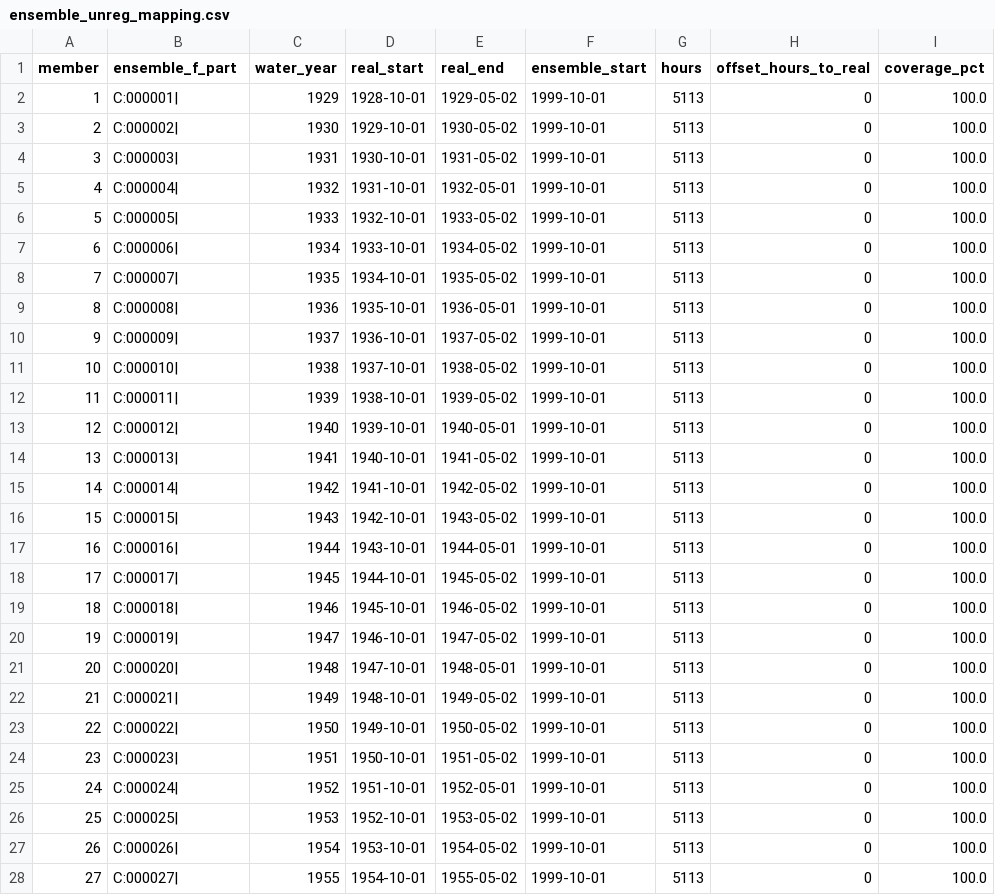
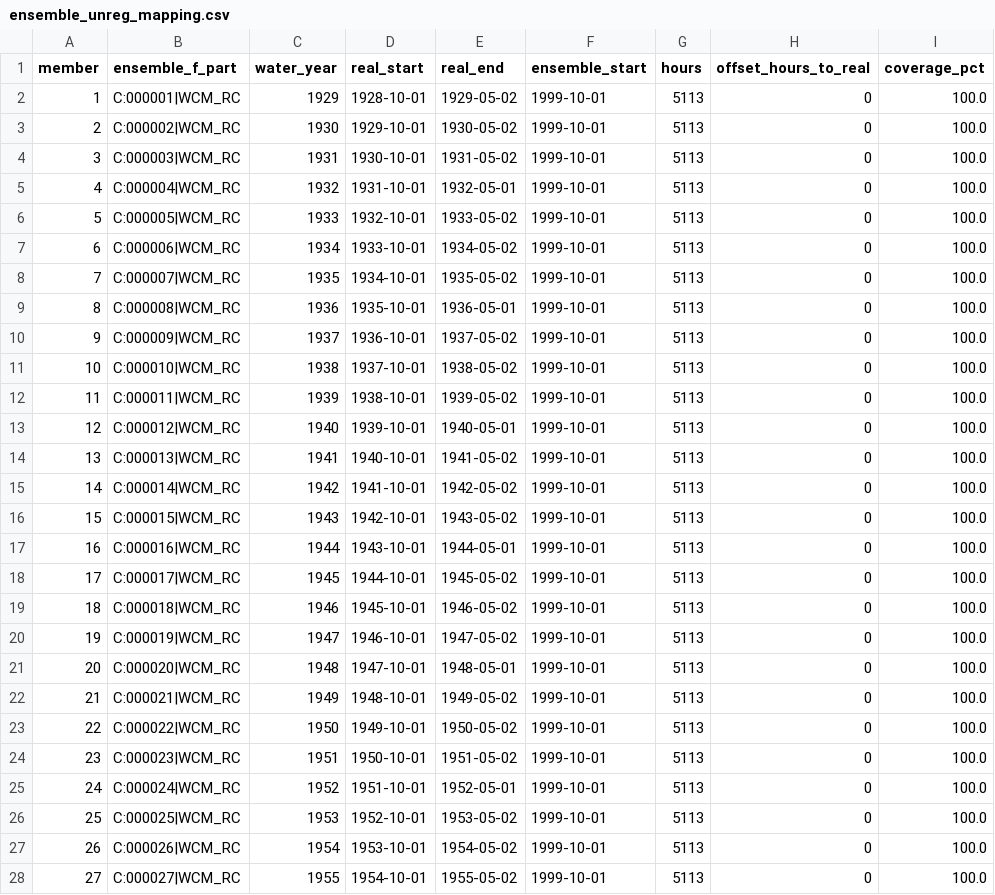
Before and after one commit to JoeShmoJo/Cowlitz_FF, a CSV file: CAS_Reg_Unreg/output/ensemble_unreg_mapping.csv, drawn as a sheet; only a part is shown; the diff covers the shown part only.

```diff
--- a/CAS_Reg_Unreg/output/ensemble_unreg_mapping.csv
+++ b/CAS_Reg_Unreg/output/ensemble_unreg_mapping.csv
@@ -1,28 +1,28 @@
 member,ensemble_f_part,water_year,real_start,real_end,ensemble_start,hours,offset_hours_to_real,coverage_pct
-1,C:000001|,1929,1928-10-01,1929-05-02,1999-10-01,5113,0,100.0
-2,C:000002|,1930,1929-10-01,1930-05-02,1999-10-01,5113,0,100.0
-3,C:000003|,1931,1930-10-01,1931-05-02,1999-10-01,5113,0,100.0
-4,C:000004|,1932,1931-10-01,1932-05-01,1999-10-01,5113,0,100.0
-5,C:000005|,1933,1932-10-01,1933-05-02,1999-10-01,5113,0,100.0
-6,C:000006|,1934,1933-10-01,1934-05-02,1999-10-01,5113,0,100.0
-7,C:000007|,1935,1934-10-01,1935-05-02,1999-10-01,5113,0,100.0
-8,C:000008|,1936,1935-10-01,1936-05-01,1999-10-01,5113,0,100.0
-9,C:000009|,1937,1936-10-01,1937-05-02,1999-10-01,5113,0,100.0
-10,C:000010|,1938,1937-10-01,1938-05-02,1999-10-01,5113,0,100.0
-11,C:000011|,1939,1938-10-01,1939-05-02,1999-10-01,5113,0,100.0
-12,C:000012|,1940,1939-10-01,1940-05-01,1999-10-01,5113,0,100.0
-13,C:000013|,1941,1940-10-01,1941-05-02,1999-10-01,5113,0,100.0
-14,C:000014|,1942,1941-10-01,1942-05-02,1999-10-01,5113,0,100.0
-15,C:000015|,1943,1942-10-01,1943-05-02,1999-10-01,5113,0,100.0
-16,C:000016|,1944,1943-10-01,1944-05-01,1999-10-01,5113,0,100.0
-17,C:000017|,1945,1944-10-01,1945-05-02,1999-10-01,5113,0,100.0
-18,C:000018|,1946,1945-10-01,1946-05-02,1999-10-01,5113,0,100.0
-19,C:000019|,1947,1946-10-01,1947-05-02,1999-10-01,5113,0,100.0
-20,C:000020|,1948,1947-10-01,1948-05-01,1999-10-01,5113,0,100.0
-21,C:000021|,1949,1948-10-01,1949-05-02,1999-10-01,5113,0,100.0
-22,C:000022|,1950,1949-10-01,1950-05-02,1999-10-01,5113,0,100.0
-23,C:000023|,1951,1950-10-01,1951-05-02,1999-10-01,5113,0,100.0
-24,C:000024|,1952,1951-10-01,1952-05-01,1999-10-01,5113,0,100.0
-25,C:000025|,1953,1952-10-01,1953-05-02,1999-10-01,5113,0,100.0
-26,C:000026|,1954,1953-10-01,1954-05-02,1999-10-01,5113,0,100.0
-27,C:000027|,1955,1954-10-01,1955-05-02,1999-10-01,5113,0,100.0
+1,C:000001|WCM_RC,1929,1928-10-01,1929-05-02,1999-10-01,5113,0,100.0
+2,C:000002|WCM_RC,1930,1929-10-01,1930-05-02,1999-10-01,5113,0,100.0
+3,C:000003|WCM_RC,1931,1930-10-01,1931-05-02,1999-10-01,5113,0,100.0
+4,C:000004|WCM_RC,1932,1931-10-01,1932-05-01,1999-10-01,5113,0,100.0
+5,C:000005|WCM_RC,1933,1932-10-01,1933-05-02,1999-10-01,5113,0,100.0
+6,C:000006|WCM_RC,1934,1933-10-01,1934-05-02,1999-10-01,5113,0,100.0
+7,C:000007|WCM_RC,1935,1934-10-01,1935-05-02,1999-10-01,5113,0,100.0
+8,C:000008|WCM_RC,1936,1935-10-01,1936-05-01,1999-10-01,5113,0,100.0
+9,C:000009|WCM_RC,1937,1936-10-01,1937-05-02,1999-10-01,5113,0,100.0
+10,C:000010|WCM_RC,1938,1937-10-01,1938-05-02,1999-10-01,5113,0,100.0
+11,C:000011|WCM_RC,1939,1938-10-01,1939-05-02,1999-10-01,5113,0,100.0
+12,C:000012|WCM_RC,1940,1939-10-01,1940-05-01,1999-10-01,5113,0,100.0
+13,C:000013|WCM_RC,1941,1940-10-01,1941-05-02,1999-10-01,5113,0,100.0
+14,C:000014|WCM_RC,1942,1941-10-01,1942-05-02,1999-10-01,5113,0,100.0
+15,C:000015|WCM_RC,1943,1942-10-01,1943-05-02,1999-10-01,5113,0,100.0
+16,C:000016|WCM_RC,1944,1943-10-01,1944-05-01,1999-10-01,5113,0,100.0
+17,C:000017|WCM_RC,1945,1944-10-01,1945-05-02,1999-10-01,5113,0,100.0
+18,C:000018|WCM_RC,1946,1945-10-01,1946-05-02,1999-10-01,5113,0,100.0
+19,C:000019|WCM_RC,1947,1946-10-01,1947-05-02,1999-10-01,5113,0,100.0
+20,C:000020|WCM_RC,1948,1947-10-01,1948-05-01,1999-10-01,5113,0,100.0
+21,C:000021|WCM_RC,1949,1948-10-01,1949-05-02,1999-10-01,5113,0,100.0
+22,C:000022|WCM_RC,1950,1949-10-01,1950-05-02,1999-10-01,5113,0,100.0
+23,C:000023|WCM_RC,1951,1950-10-01,1951-05-02,1999-10-01,5113,0,100.0
+24,C:000024|WCM_RC,1952,1951-10-01,1952-05-01,1999-10-01,5113,0,100.0
+25,C:000025|WCM_RC,1953,1952-10-01,1953-05-02,1999-10-01,5113,0,100.0
+26,C:000026|WCM_RC,1954,1953-10-01,1954-05-02,1999-10-01,5113,0,100.0
+27,C:000027|WCM_RC,1955,1954-10-01,1955-05-02,1999-10-01,5113,0,100.0
```
Also changed, not shown: 71 edited cells elsewhere in this file, CAS_Reg_Unreg/output/diagnostics/ResSim_Obs_RC_summary.csv, CAS_Reg_Unreg/output/diagnostics/ResSim_WCM_RC_summary.csv, 4 other files.
